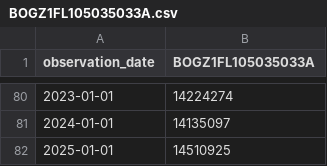
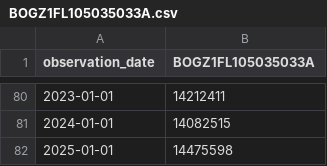
Before and after one commit to dweisbach/Capital_tax_distortions_post_OBBA, a CSV file: Data_files/BOGZ1FL105035033A.csv, drawn as a sheet; only a part is shown, gaps mark what is left out; the diff covers the shown part only.

```diff
--- a/Data_files/BOGZ1FL105035033A.csv
+++ b/Data_files/BOGZ1FL105035033A.csv
@@ -80,3 +80,3 @@ observation_date,BOGZ1FL105035033A
-2023-01-01,14224274
-2024-01-01,14135097
-2025-01-01,14510925
+2023-01-01,14212411
+2024-01-01,14082515
+2025-01-01,14475598
```
Also changed, not shown: 27 edited cells elsewhere in this file, Data_files/NCBREMV.csv, 48 other files.
